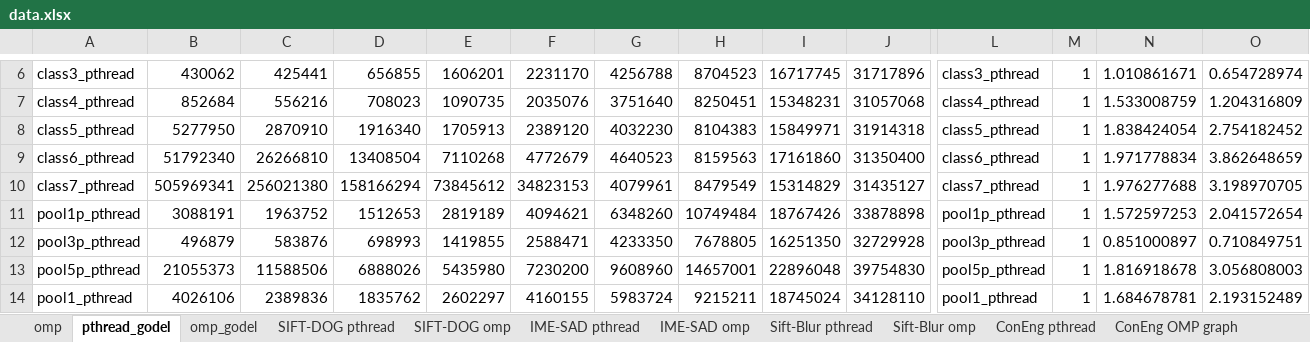
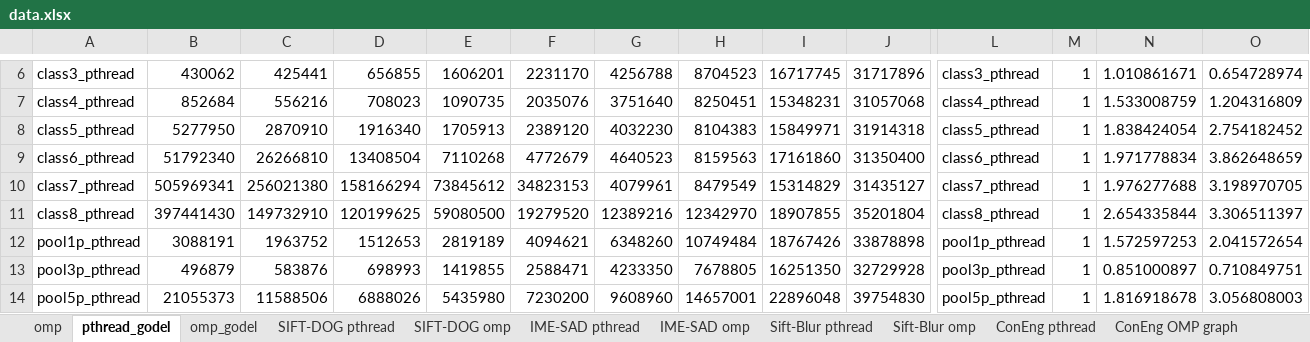
Before and after one commit to kzhao32/cs758workloads, an Excel workbook: data.xlsx, sheet pthread_godel, drawn as a sheet; only a part is shown, gaps mark what is left out; the shorter side is filled out with more unchanged rows; values as stored, in another font and other column widths than the file's, no borders; charts and pictures not drawn; rows hold the shown columns only; the diff names each change by its address in the sheet, - before the commit and + after, or states it on an @@ line.

Commit message:
added histogram omp and native pthread

```diff
--- a/data.xlsx (sheet pthread_godel)
+++ b/data.xlsx (sheet pthread_godel)
+row 11: class8_pthread | 397441430 | 149732910 | 120199625 | 59080500 | 19279520 | 12389216 | 12342970 | 18907855 | 35201804 | class8_pthread | 1 | 2.654335844 | 3.306511397
```
Also changed, not shown: sheet omp_godel, other sheet tabs, charts or pictures, 19 other files.
